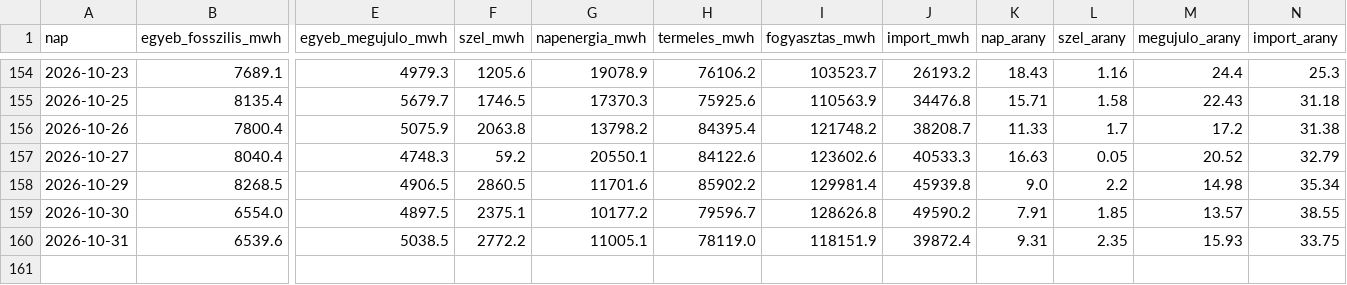
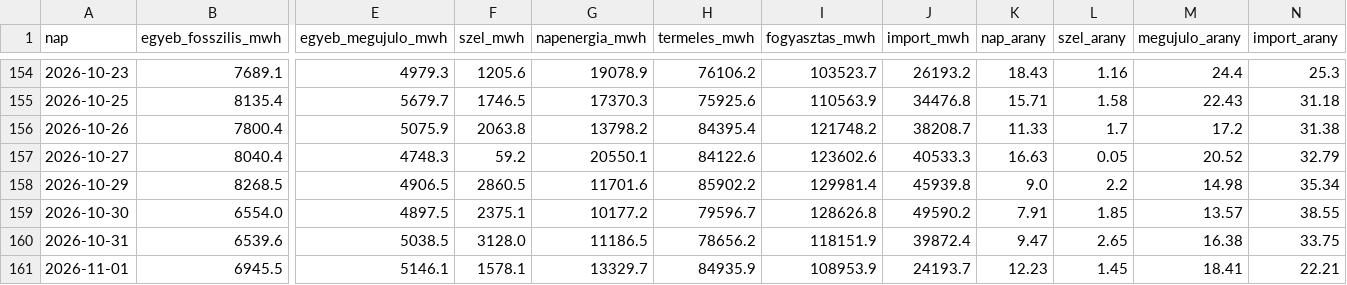
Before and after one commit to lostenergy/energiaar-figyelo, a CSV file: data/termeles_napi.csv, drawn as a sheet; only a part is shown, gaps mark what is left out; rows hold the shown columns only; the diff names each change by its address in the sheet, - before the commit and + after, or states it on an @@ line.

Commit message:
Adatfrissítés 2026-11-02 14:27

```diff
--- a/data/termeles_napi.csv
+++ b/data/termeles_napi.csv
-F160 (szel_mwh): 2772.2
+F160 (szel_mwh): 3128.0
-G160 (napenergia_mwh): 11005.1
+G160 (napenergia_mwh): 11186.5
-H160 (termeles_mwh): 78119.0
+H160 (termeles_mwh): 78656.2
-K160 (nap_arany): 9.31
+K160 (nap_arany): 9.47
-L160 (szel_arany): 2.35
+L160 (szel_arany): 2.65
-M160 (megujulo_arany): 15.93
+M160 (megujulo_arany): 16.38
+row 161: 2026-11-01 | 6945.5 | 5146.1 | 1578.1 | 13329.7 | 84935.9 | 108953.9 | 24193.7 | 12.23 | 1.45 | 18.41 | 22.21
```
